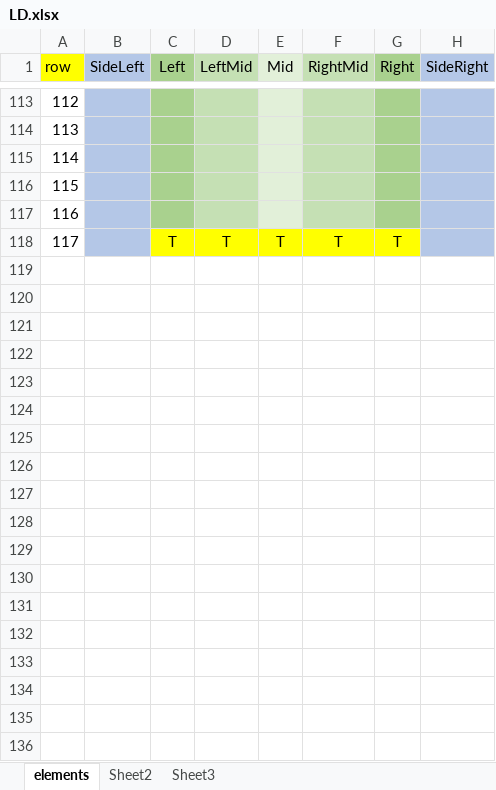
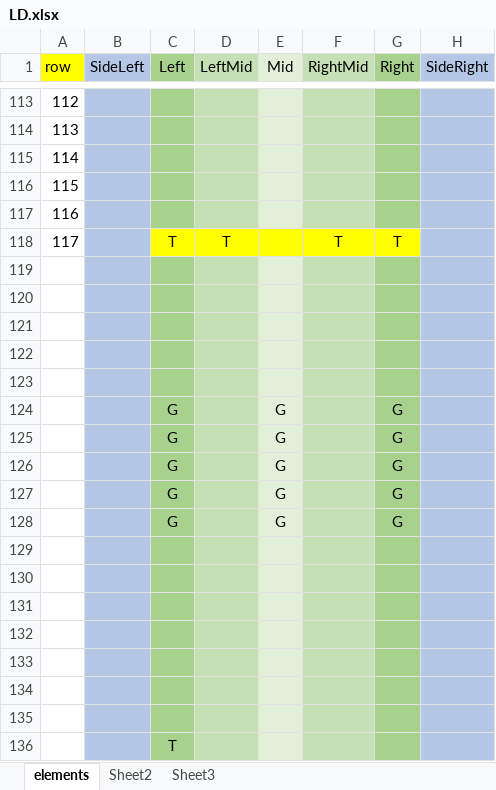
Before and after one commit to Lhr-David/My-Games, an Excel workbook: TankRunner/Assets/Resources/LD.xlsx, sheet elements, drawn as a sheet; only a part is shown, gaps mark what is left out; values as stored, in another font and other column widths than the file's, no borders; the diff covers the shown part only; the diff names each change by its address in the sheet, - before the commit and + after, or states it on an @@ line.

```diff
--- a/TankRunner/Assets/Resources/LD.xlsx (sheet elements)
+++ b/TankRunner/Assets/Resources/LD.xlsx (sheet elements)
-E118 (Mid): T
+E118 (Mid): (empty)
+row 119: (empty)
+row 120: (empty)
+row 121: (empty)
+row 122: (empty)
+row 123: (empty)
+row 124:  |  | G |  | G |  | G
+row 125:  |  | G |  | G |  | G
+row 126:  |  | G |  | G |  | G
+row 127:  |  | G |  | G |  | G
+row 128:  |  | G |  | G |  | G
+row 129: (empty)
+row 130: (empty)
+row 131: (empty)
+row 132: (empty)
+row 133: (empty)
+row 134: (empty)
+row 135: (empty)
+row 136:  |  | T
```
Also changed, not shown: 32 added rows, 2 removed rows and 3 edited cells elsewhere in this sheet, 6 other files.
